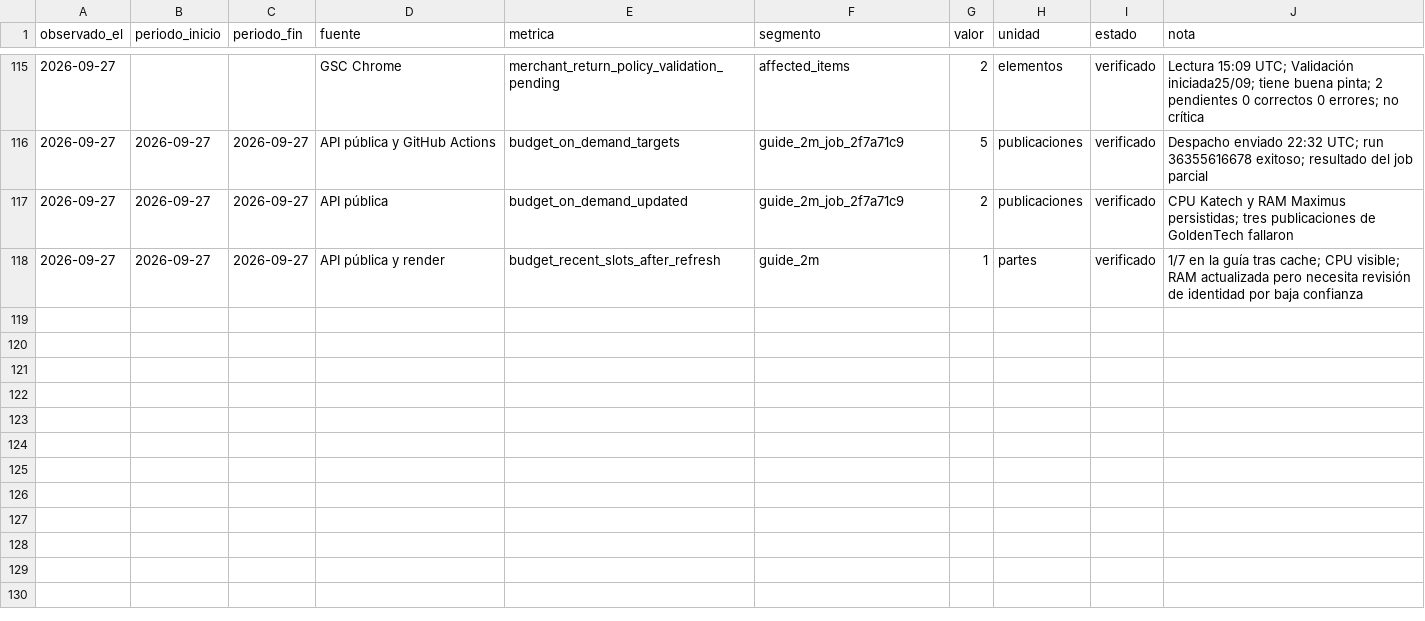
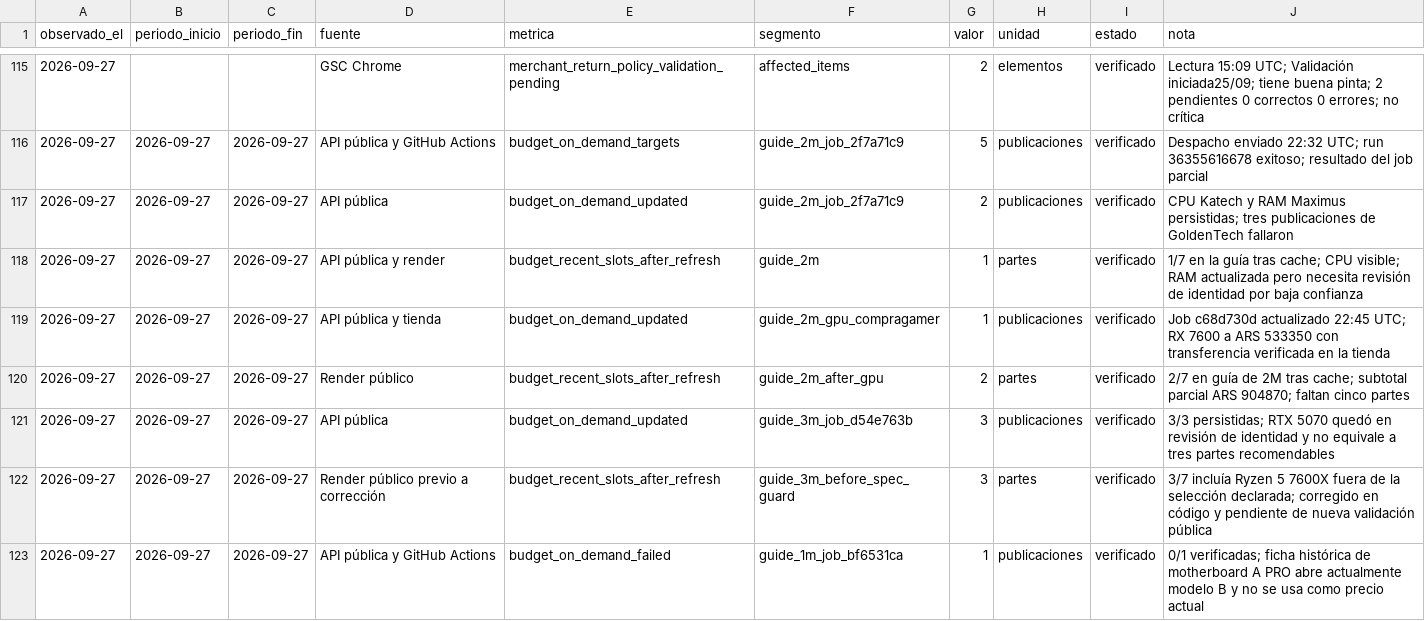
Before and after one commit to john2k2/comparador-hardware-argentina, a CSV file: docs/reports/crecimiento-2026-09-12/METRICAS.csv, drawn as a sheet; only a part is shown, gaps mark what is left out; the diff names each change by its address in the sheet, - before the commit and + after, or states it on an @@ line.

Commit message:
fix(guides): keep budget parts faithful to editorial specs

```diff
--- a/docs/reports/crecimiento-2026-09-12/METRICAS.csv
+++ b/docs/reports/crecimiento-2026-09-12/METRICAS.csv
+row 119: 2026-09-27 | 2026-09-27 | 2026-09-27 | API pública y tienda | budget_on_demand_updated | guide_2m_gpu_compragamer | 1 | publicaciones | verificado | Job c68d730d actualizado 22:45 UTC; RX 7600 a ARS 533350 con transferencia verificada en la tienda
+row 120: 2026-09-27 | 2026-09-27 | 2026-09-27 | Render público | budget_recent_slots_after_refresh | guide_2m_after_gpu | 2 | partes | verificado | 2/7 en guía de 2M tras cache; subtotal parcial ARS 904870; faltan cinco partes
+row 121: 2026-09-27 | 2026-09-27 | 2026-09-27 | API pública | budget_on_demand_updated | guide_3m_job_d54e763b | 3 | publicaciones | verificado | 3/3 persistidas; RTX 5070 quedó en revisión de identidad y no equivale a tres partes recomendables
+row 122: 2026-09-27 | 2026-09-27 | 2026-09-27 | Render público previo a corrección | budget_recent_slots_after_refresh | guide_3m_before_spec_guard | 3 | partes | verificado | 3/7 incluía Ryzen 5 7600X fuera de la selección declarada; corregido en código y pendiente de nueva validación pública
+row 123: 2026-09-27 | 2026-09-27 | 2026-09-27 | API pública y GitHub Actions | budget_on_demand_failed | guide_1m_job_bf6531ca | 1 | publicaciones | verificado | 0/1 verificadas; ficha histórica de motherboard A PRO abre actualmente modelo B y no se usa como precio actual
```
Also changed, not shown: 8 other files.
